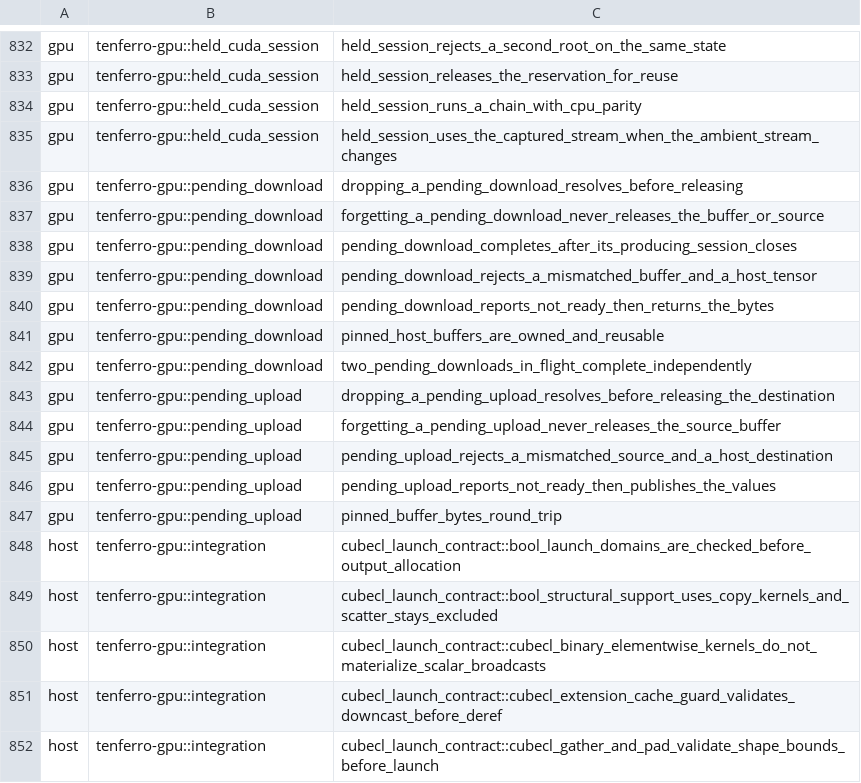
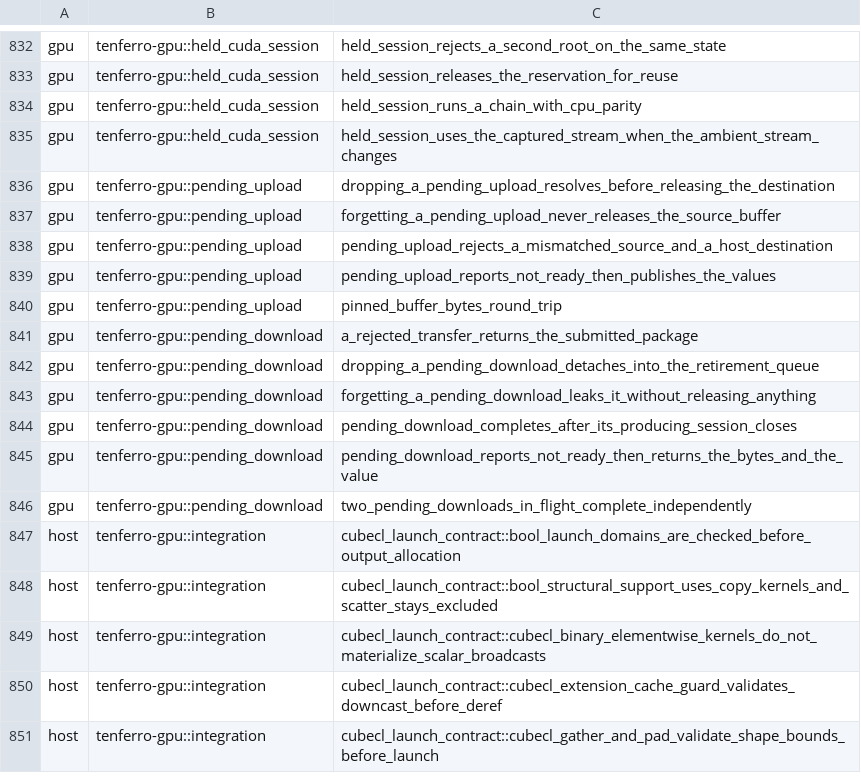
Before and after one commit to tensor4all/tenferro-rs, a TSV file: scripts/ci/cuda_test_partition.tsv, drawn as a sheet; only a part is shown, gaps mark what is left out.

Commit message:
feat(cuda): own the admitted package in the pending device-to-host transfer (#1945 U4 item 3)
The pending download now takes ownership of the value it reads and of the pinned buffer, and returns
both from `wait`, following the storage-ownership contract's detached owning submission instead of the
borrowed admission slices 1-2 used. A rejected submission returns the submitted package untouched, and
a submission whose enqueue may have happened reports an ownerless `CompletionUnproven` while the
runtime keeps the record. Dropping an unwaited handle detaches the record into a new bounded transfer
retirement queue (drained on `is_ready`, on every later transfer and on `synchronize`); `mem::forget`
does not run `Drop`, so it leaks the record in place — the property the borrowed form lacked, because
forgetting a borrowed handle ended the exclusion while the DMA could still be running.

Design and its review in `docs/design/owning-pending-transfers-1945-u4.md`; the package record and the
guide are updated, and the guide's transfer snippet is extracted from the example through the
repository's snippet markers. The host→device direction still borrows its destination and follows in
the next slice.

Evidence: six owning device→host tests on a local A100 (exact bytes and the value handed back, the copy
completing after its producing session closes, detached drop observable through
`pending_transfer_retirements` and released by `synchronize`, `mem::forget` leaking in place, a rejected
transfer returning the package and a retry through it, two transfers in flight), the five upload tests
and eleven BLAS1 tests unchanged, plus a compile-fail fixture proving the value cannot be used after it
is moved into the transfer. `cargo fmt`, the strict workspace clippy, doctests (83),
`scripts/check-public-error-docs.py`, `scripts/audit-session-entry.py --check`,
`scripts/repository-rules-review.py` (pass, no findings), the docs site build and the audited CUDA test
partition (updated, exact inventory match) all pass.

Refs #1945.

```diff
--- a/scripts/ci/cuda_test_partition.tsv
+++ b/scripts/ci/cuda_test_partition.tsv
@@ -835,9 +835,2 @@ gpu	tenferro-gpu::held_cuda_session	held_session_runs_a_chain_with_cpu_parity
 gpu	tenferro-gpu::held_cuda_session	held_session_uses_the_captured_stream_when_the_ambient_stream_changes
-gpu	tenferro-gpu::pending_download	dropping_a_pending_download_resolves_before_releasing
-gpu	tenferro-gpu::pending_download	forgetting_a_pending_download_never_releases_the_buffer_or_source
-gpu	tenferro-gpu::pending_download	pending_download_completes_after_its_producing_session_closes
-gpu	tenferro-gpu::pending_download	pending_download_rejects_a_mismatched_buffer_and_a_host_tensor
-gpu	tenferro-gpu::pending_download	pending_download_reports_not_ready_then_returns_the_bytes
-gpu	tenferro-gpu::pending_download	pinned_host_buffers_are_owned_and_reusable
-gpu	tenferro-gpu::pending_download	two_pending_downloads_in_flight_complete_independently
 gpu	tenferro-gpu::pending_upload	dropping_a_pending_upload_resolves_before_releasing_the_destination
@@ -847,2 +840,8 @@ gpu	tenferro-gpu::pending_upload	pending_upload_reports_not_ready_then_publishes
 gpu	tenferro-gpu::pending_upload	pinned_buffer_bytes_round_trip
+gpu	tenferro-gpu::pending_download	a_rejected_transfer_returns_the_submitted_package
+gpu	tenferro-gpu::pending_download	dropping_a_pending_download_detaches_into_the_retirement_queue
+gpu	tenferro-gpu::pending_download	forgetting_a_pending_download_leaks_it_without_releasing_anything
+gpu	tenferro-gpu::pending_download	pending_download_completes_after_its_producing_session_closes
+gpu	tenferro-gpu::pending_download	pending_download_reports_not_ready_then_returns_the_bytes_and_the_value
+gpu	tenferro-gpu::pending_download	two_pending_downloads_in_flight_complete_independently
 host	tenferro-gpu::integration	cubecl_launch_contract::bool_launch_domains_are_checked_before_output_allocation
```
Also changed, not shown: 13 other files.
